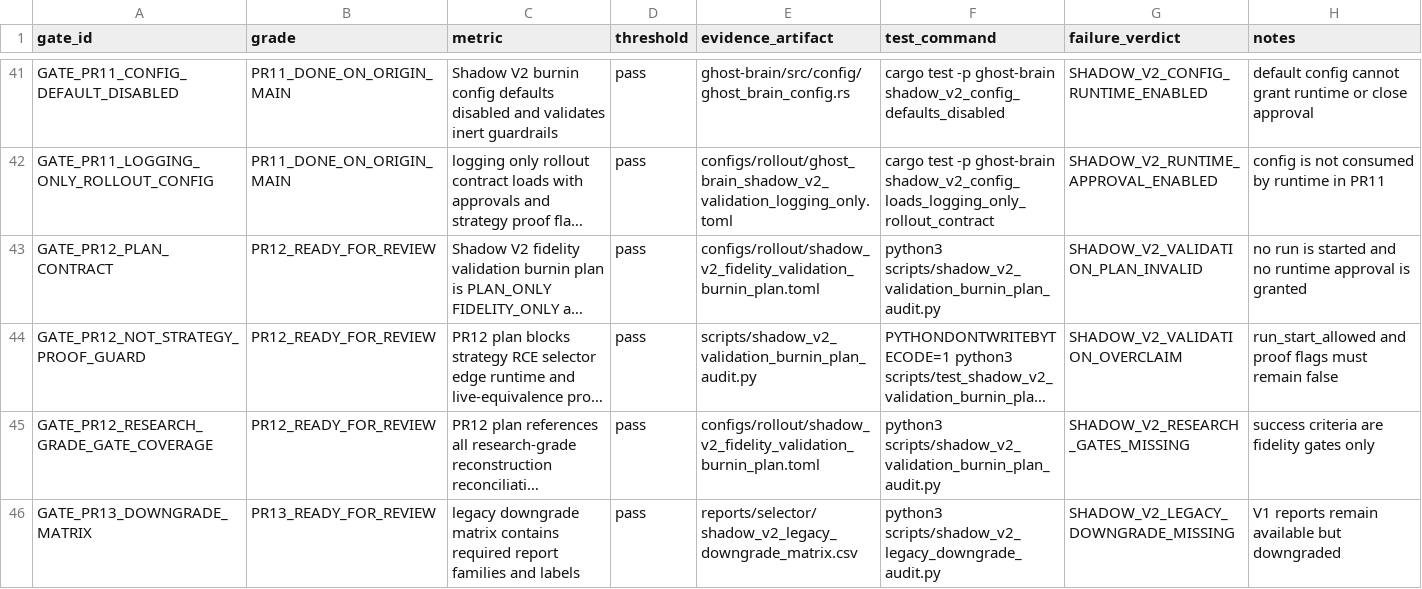
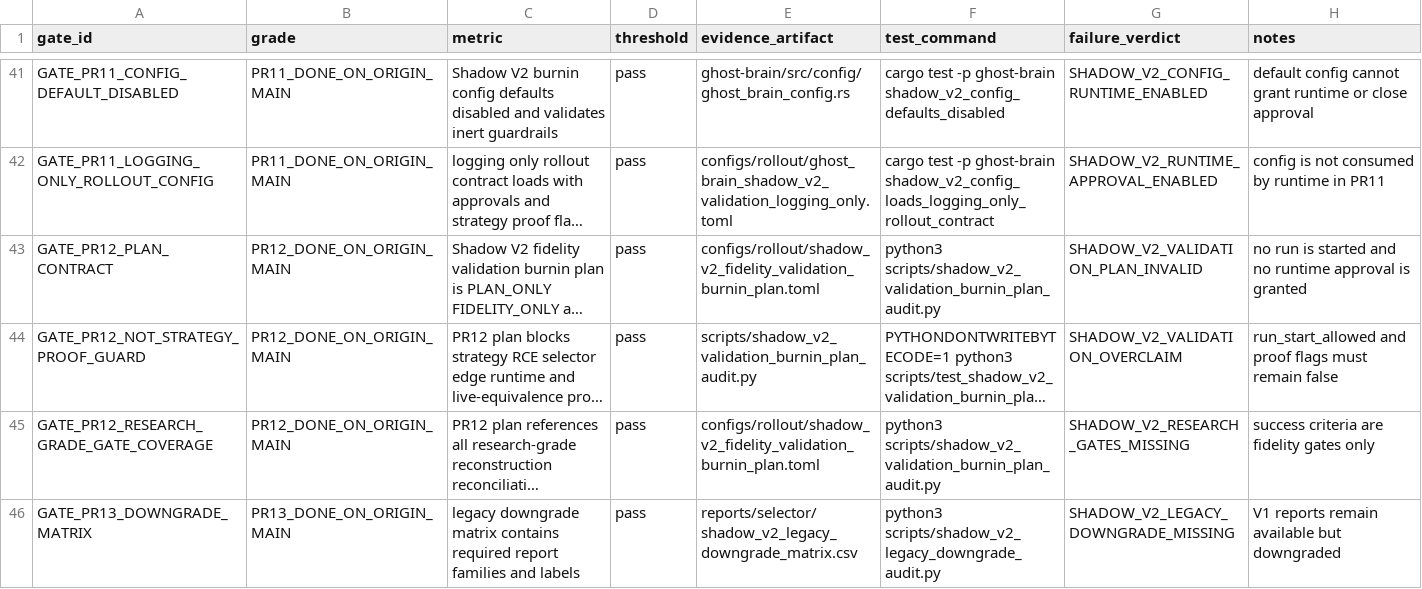
Before and after one commit to smahacfel/Gho, a CSV file: reports/selector/shadow_v2_acceptance_gates.csv, drawn as a sheet; only a part is shown, gaps mark what is left out; long unchanged cells end in …; the diff covers the shown part only; the diff names each change by its address in the sheet, - before the commit and + after, or states it on an @@ line.

```diff
--- a/reports/selector/shadow_v2_acceptance_gates.csv
+++ b/reports/selector/shadow_v2_acceptance_gates.csv
-B43:B45 (grade): PR12_READY_FOR_REVIEW
+B43:B45 (grade): PR12_DONE_ON_ORIGIN_MAIN
-B46 (grade): PR13_READY_FOR_REVIEW
+B46 (grade): PR13_DONE_ON_ORIGIN_MAIN
```
Also changed, not shown: 2 added rows and 6 edited cells elsewhere in this file, reports/selector/shadow_v2_remediation_workbreakdown.csv, reports/selector/shadow_v2_required_schema_manifest.csv, 9 other files.
